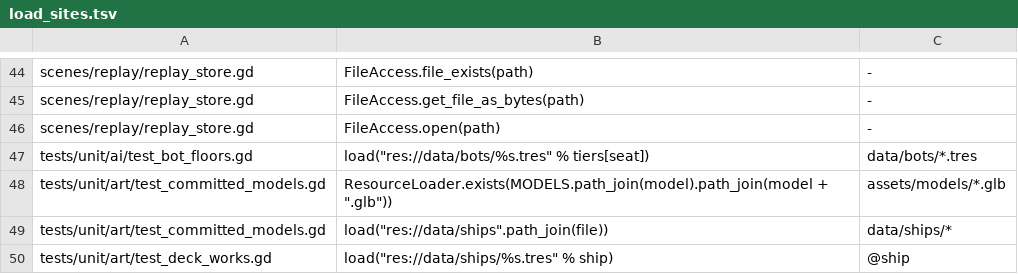
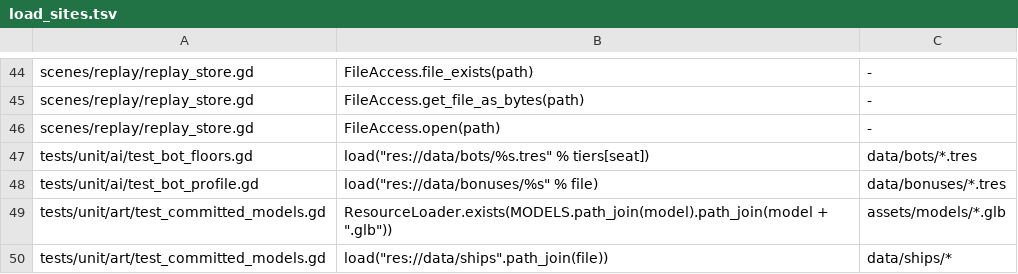
Before and after one commit to hanscanonico/sinking_ship, a TSV file: tools/load_sites.tsv, drawn as a sheet; only a part is shown, gaps mark what is left out; the shorter side is filled out with more unchanged rows; the diff names each change by its address in the sheet, - before the commit and + after, or states it on an @@ line.

```diff
--- a/tools/load_sites.tsv
+++ b/tools/load_sites.tsv
+row 48: tests/unit/ai/test_bot_profile.gd | load("res://data/bonuses/%s" % file) | data/bonuses/*.tres
```
